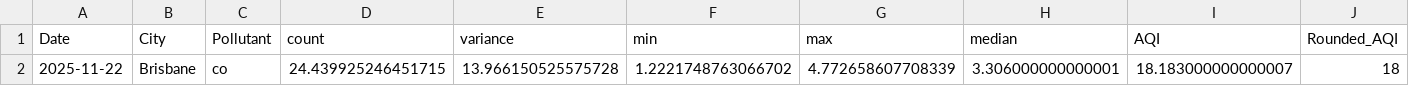
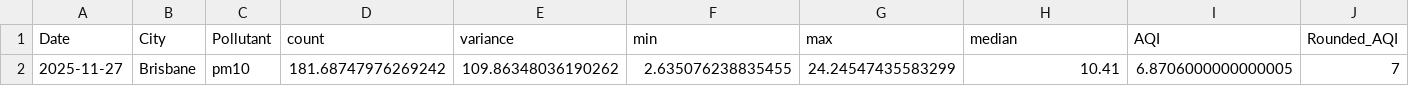
Before and after one commit to UnregisteredAccount/COS30049, a CSV file: fastAPI_back_end/app/data/combined_model/Brisbane_step3_dt_final_combined.csv, drawn as a sheet; only a part is shown; removed rows and columns are numbered as before the commit, all else as after; rows hold the shown columns only; the diff names each change by its address in the sheet, - before the commit and + after, or states it on an @@ line.

```diff
--- a/fastAPI_back_end/app/data/combined_model/Brisbane_step3_dt_final_combined.csv
+++ b/fastAPI_back_end/app/data/combined_model/Brisbane_step3_dt_final_combined.csv
-row 2: 2025-11-22 | Brisbane | co | 24.439925246451715 | 13.966150525575728 | 1.2221748763066702 | 4.772658607708339 | 3.306000000000001 | 18.183000000000007 | 18
+row 2: 2025-11-27 | Brisbane | pm10 | 181.68747976269242 | 109.86348036190262 | 2.635076238835455 | 24.24547435583299 | 10.41 | 6.8706000000000005 | 7
```
Also changed, not shown: fastAPI_back_end/app/data/combined_model/Sydney_step3_dt_final_combined.csv, 1 other file.
